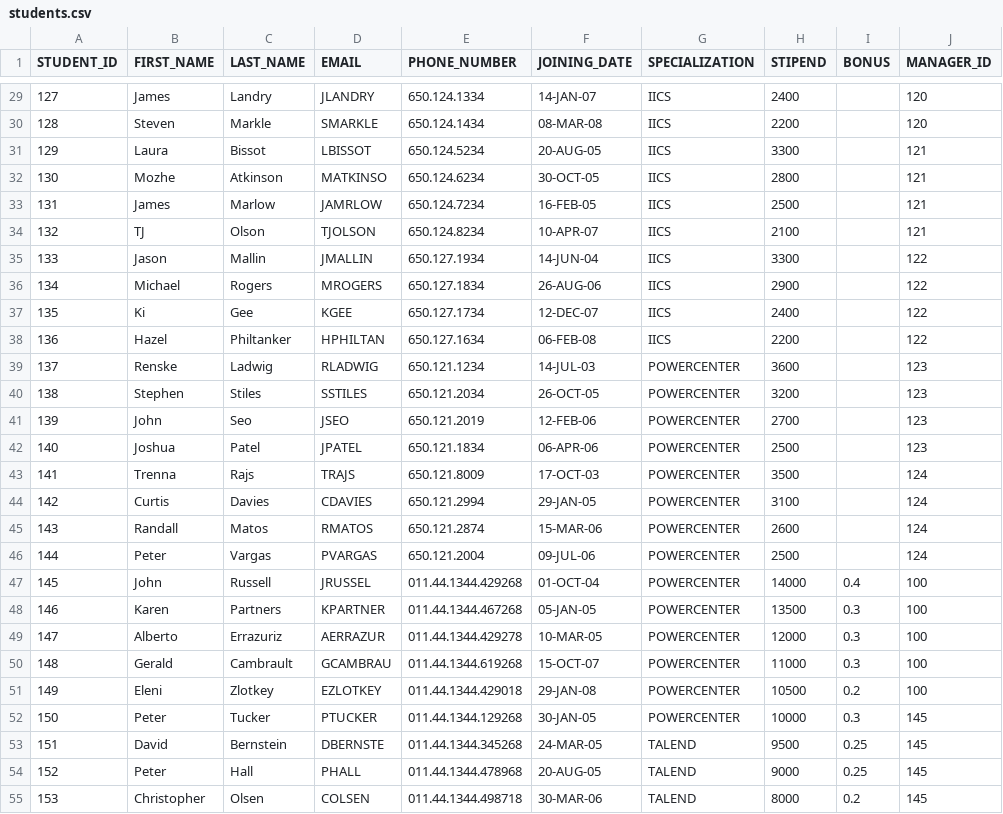
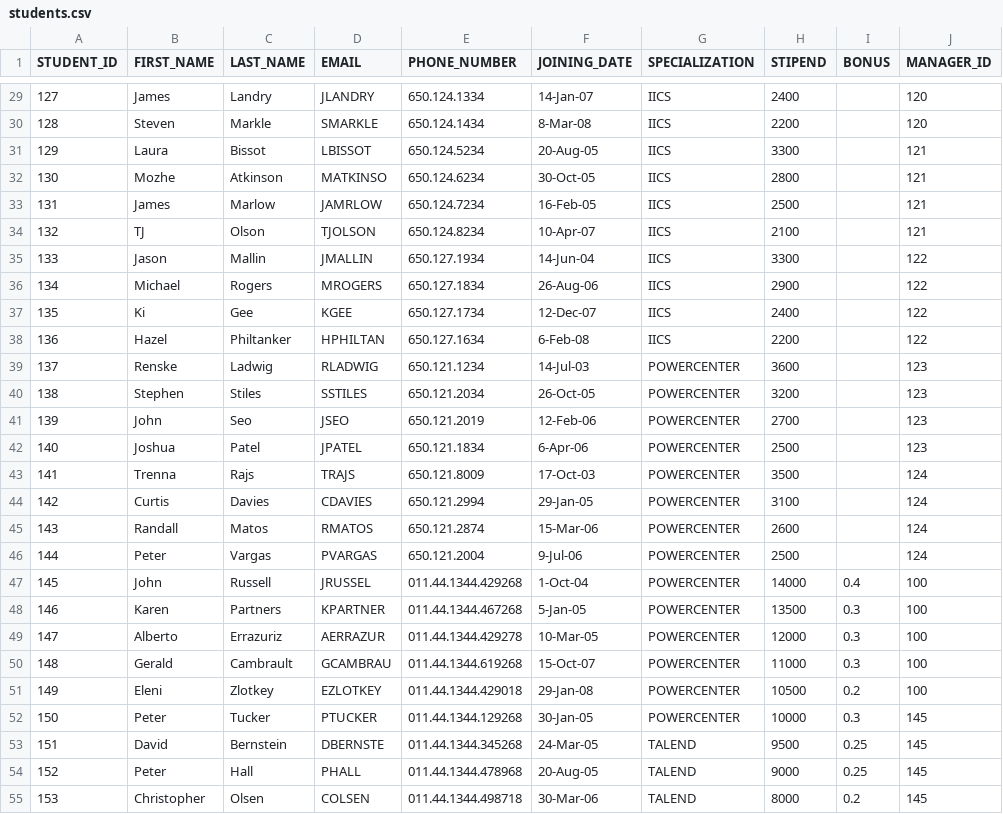
Before and after one commit to rishabinformaticagroup123/DBT_Snowflake_Training, a CSV file: seeds/students.csv, drawn as a sheet; only a part is shown, gaps mark what is left out; the diff covers the shown part only; the diff names each change by its address in the sheet, - before the commit and + after, or states it on an @@ line.

```diff
--- a/seeds/students.csv
+++ b/seeds/students.csv
-F29 (JOINING_DATE): 14-JAN-07
+F29 (JOINING_DATE): 14-Jan-07
-F30 (JOINING_DATE): 08-MAR-08
+F30 (JOINING_DATE): 8-Mar-08
-F31 (JOINING_DATE): 20-AUG-05
+F31 (JOINING_DATE): 20-Aug-05
-F32 (JOINING_DATE): 30-OCT-05
+F32 (JOINING_DATE): 30-Oct-05
-F33 (JOINING_DATE): 16-FEB-05
+F33 (JOINING_DATE): 16-Feb-05
-F34 (JOINING_DATE): 10-APR-07
+F34 (JOINING_DATE): 10-Apr-07
-F35 (JOINING_DATE): 14-JUN-04
+F35 (JOINING_DATE): 14-Jun-04
-F36 (JOINING_DATE): 26-AUG-06
+F36 (JOINING_DATE): 26-Aug-06
-F37 (JOINING_DATE): 12-DEC-07
+F37 (JOINING_DATE): 12-Dec-07
-F38 (JOINING_DATE): 06-FEB-08
+F38 (JOINING_DATE): 6-Feb-08
-F39 (JOINING_DATE): 14-JUL-03
+F39 (JOINING_DATE): 14-Jul-03
-F40 (JOINING_DATE): 26-OCT-05
+F40 (JOINING_DATE): 26-Oct-05
-F41 (JOINING_DATE): 12-FEB-06
+F41 (JOINING_DATE): 12-Feb-06
-F42 (JOINING_DATE): 06-APR-06
+F42 (JOINING_DATE): 6-Apr-06
-F43 (JOINING_DATE): 17-OCT-03
+F43 (JOINING_DATE): 17-Oct-03
-F44 (JOINING_DATE): 29-JAN-05
+F44 (JOINING_DATE): 29-Jan-05
-F45 (JOINING_DATE): 15-MAR-06
+F45 (JOINING_DATE): 15-Mar-06
-F46 (JOINING_DATE): 09-JUL-06
+F46 (JOINING_DATE): 9-Jul-06
-F47 (JOINING_DATE): 01-OCT-04
+F47 (JOINING_DATE): 1-Oct-04
-F48 (JOINING_DATE): 05-JAN-05
+F48 (JOINING_DATE): 5-Jan-05
-F49 (JOINING_DATE): 10-MAR-05
+F49 (JOINING_DATE): 10-Mar-05
-F50 (JOINING_DATE): 15-OCT-07
+F50 (JOINING_DATE): 15-Oct-07
-F51 (JOINING_DATE): 29-JAN-08
+F51 (JOINING_DATE): 29-Jan-08
-F52 (JOINING_DATE): 30-JAN-05
+F52 (JOINING_DATE): 30-Jan-05
-F53 (JOINING_DATE): 24-MAR-05
+F53 (JOINING_DATE): 24-Mar-05
-F54 (JOINING_DATE): 20-AUG-05
+F54 (JOINING_DATE): 20-Aug-05
-F55 (JOINING_DATE): 30-MAR-06
+F55 (JOINING_DATE): 30-Mar-06
```
Also changed, not shown: 99 edited cells elsewhere in this file, 4 other files.
